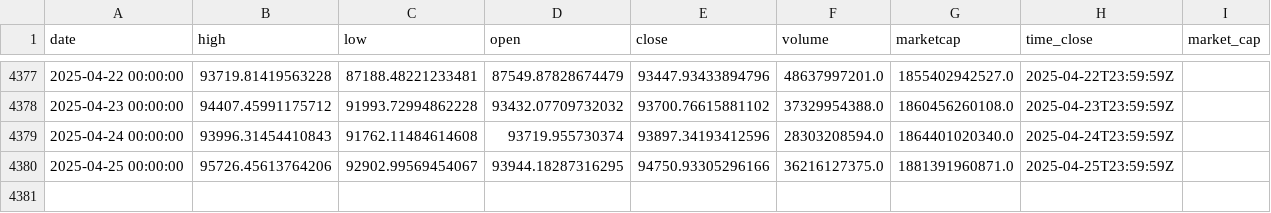
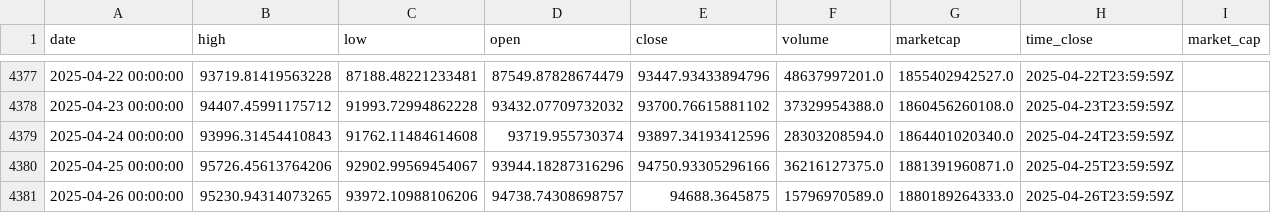
Before and after one commit to dlzcods/btc-prices-prediction, a CSV file: data/btc_historical_data.csv, drawn as a sheet; only a part is shown, gaps mark what is left out.

```diff
--- a/data/btc_historical_data.csv
+++ b/data/btc_historical_data.csv
@@ -4379,2 +4379,3 @@ date,high,low,open,close,volume,marketcap,time_close,market_cap
 2025-04-24 00:00:00,93996.31454410843,91762.11484614608,93719.955730374,93897.34193412596,28303208594.0,1864401020340.0,2025-04-24T23:59:59Z,
-2025-04-25 00:00:00,95726.45613764206,92902.99569454067,93944.18287316295,94750.93305296166,36216127375.0,1881391960871.0,2025-04-25T23:59:59Z,
+2025-04-25 00:00:00,95726.45613764206,92902.99569454067,93944.18287316296,94750.93305296166,36216127375.0,1881391960871.0,2025-04-25T23:59:59Z,
+2025-04-26 00:00:00,95230.94314073265,93972.10988106206,94738.74308698757,94688.3645875,15796970589.0,1880189264333.0,2025-04-26T23:59:59Z,
```
Also changed, not shown: data/combined_predictions.csv, data/preprocessed_data.csv, 2 other files.
